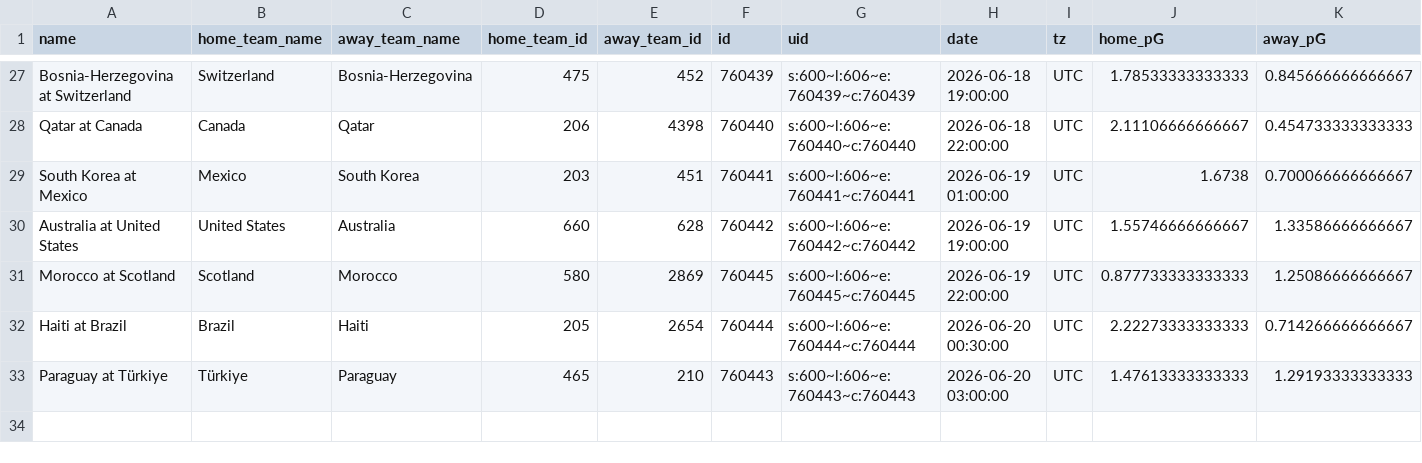
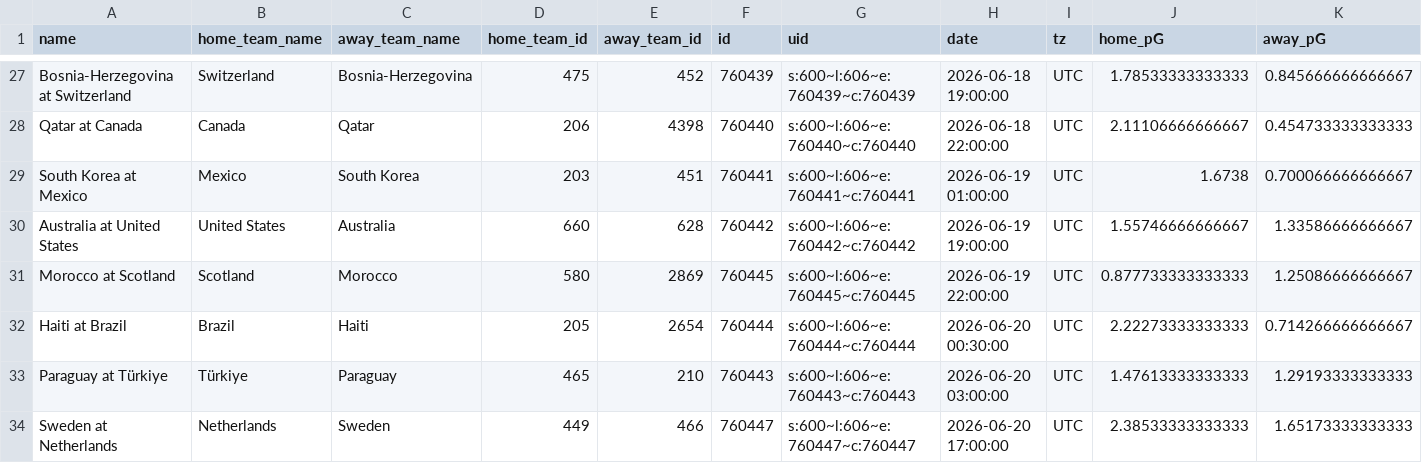
Before and after one commit to zecellomaster/tprdatarepo, a CSV file: 2026 World Cup/WCStoredScoreTable.csv, drawn as a sheet; only a part is shown, gaps mark what is left out; rows hold the shown columns only; the diff names each change by its address in the sheet, - before the commit and + after, or states it on an @@ line.

Commit message:
2026 World Cup update @ 2026-06-20 14:58:04 EDT

```diff
--- a/2026 World Cup/WCStoredScoreTable.csv
+++ b/2026 World Cup/WCStoredScoreTable.csv
+row 34: Sweden at Netherlands | Netherlands | Sweden | 449 | 466 | 760447 | s:600~l:606~e:760447~c:760447 | 2026-06-20 17:00:00 | UTC | 2.38533333333333 | 1.65173333333333
```
Also changed, not shown: 2026 World Cup/WCRefinedScoreTable.csv, 2026 World Cup/WCTournamentOdds.csv, 6 other files.
